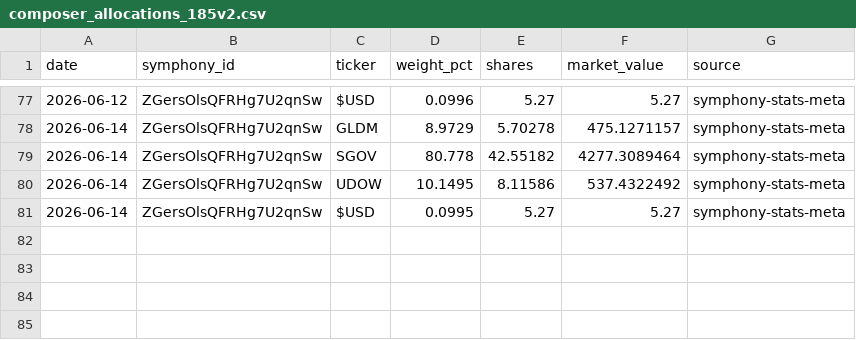
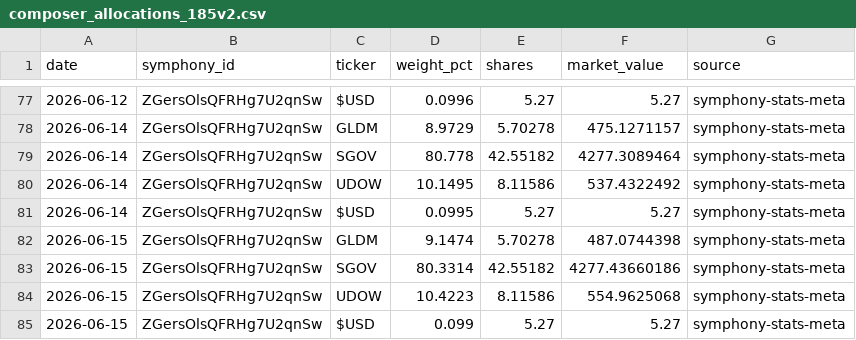
Before and after one commit to brianlee8309/blee-quant-site, a CSV file: composer_allocations_185v2.csv, drawn as a sheet; only a part is shown, gaps mark what is left out; the diff names each change by its address in the sheet, - before the commit and + after, or states it on an @@ line.

```diff
--- a/composer_allocations_185v2.csv
+++ b/composer_allocations_185v2.csv
+row 82: 2026-06-15 | ZGersOlsQFRHg7U2qnSw | GLDM | 9.1474 | 5.70278 | 487.0744398 | symphony-stats-meta
+row 83: 2026-06-15 | ZGersOlsQFRHg7U2qnSw | SGOV | 80.3314 | 42.55182 | 4277.43660186 | symphony-stats-meta
+row 84: 2026-06-15 | ZGersOlsQFRHg7U2qnSw | UDOW | 10.4223 | 8.11586 | 554.9625068 | symphony-stats-meta
+row 85: 2026-06-15 | ZGersOlsQFRHg7U2qnSw | $USD | 0.099 | 5.27 | 5.27 | symphony-stats-meta
```
Also changed, not shown: composer_allocations_kei186.csv, 21 other files.
